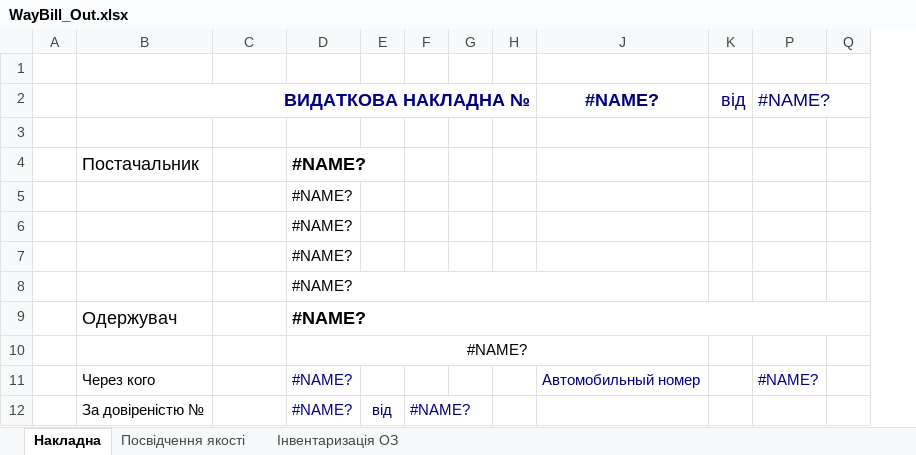
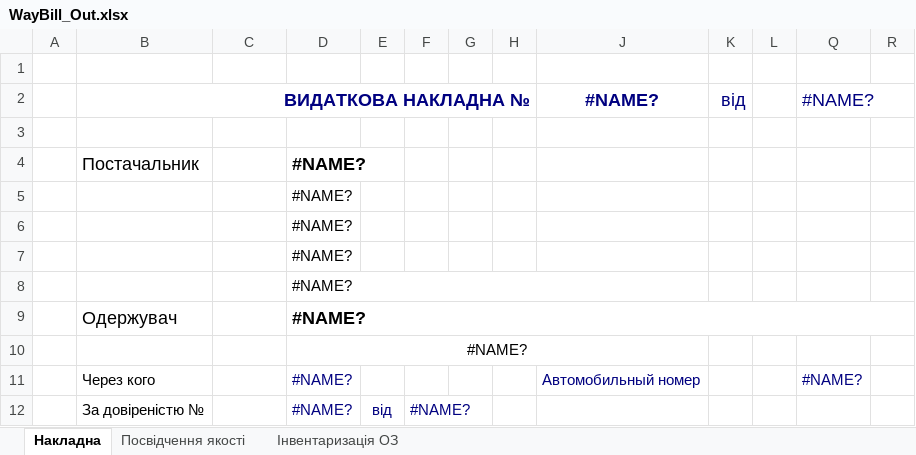
Before and after one commit to sp75/SP-Sklad, an Excel workbook: SP_Sklad/TempLate/WayBill_Out.xlsx, sheet Накладна, drawn as a sheet; only a part is shown; values as stored, in another font and other column widths than the file's, no borders; the diff names each change by its address in the sheet, - before the commit and + after, or states it on an @@ line.

```diff
--- a/SP_Sklad/TempLate/WayBill_Out.xlsx (sheet Накладна)
+++ b/SP_Sklad/TempLate/WayBill_Out.xlsx (sheet Накладна)
@@ column L unhidden, empty @@
```
Also changed, not shown: formulas that keep their value, hidden cells, SP_Sklad/TempLate/WayBill_In.xlsx, 29 other files.
